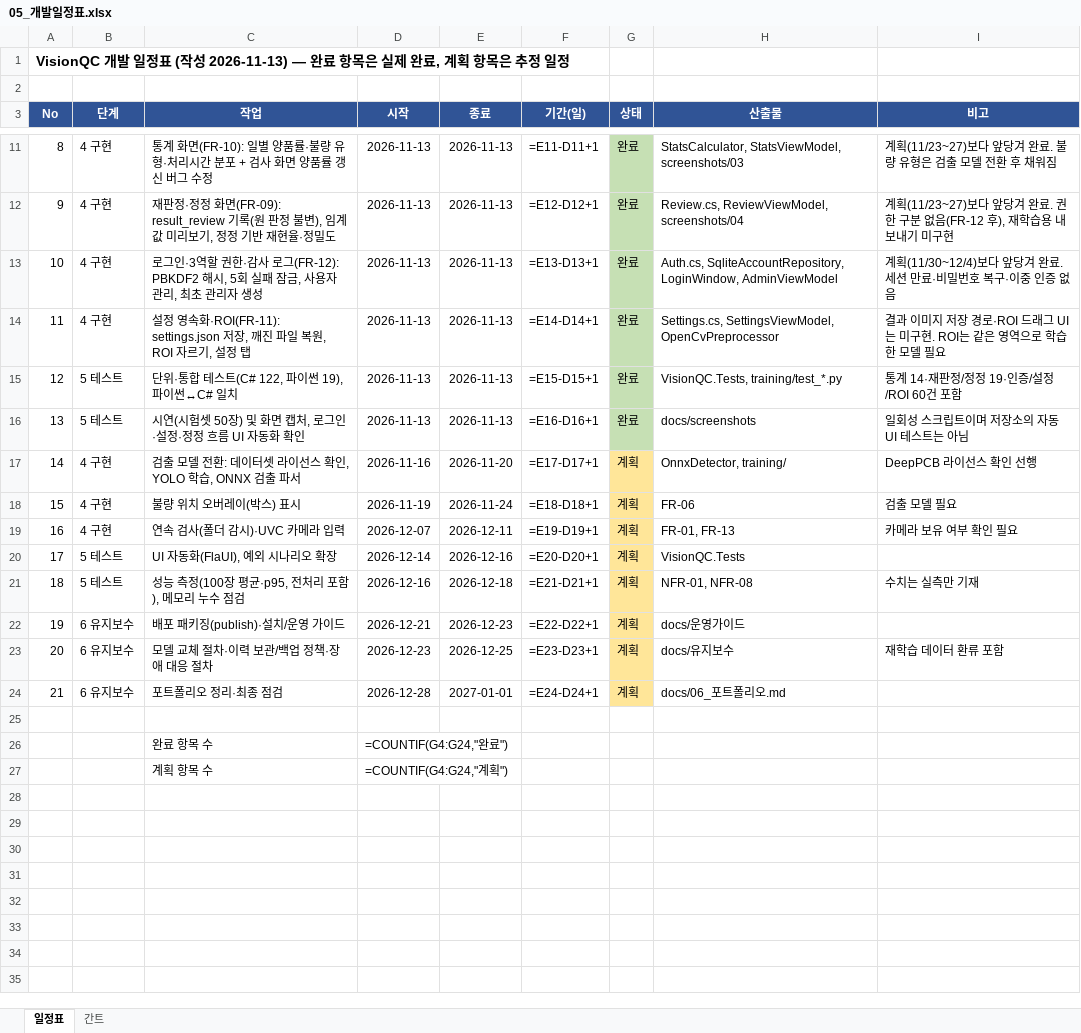
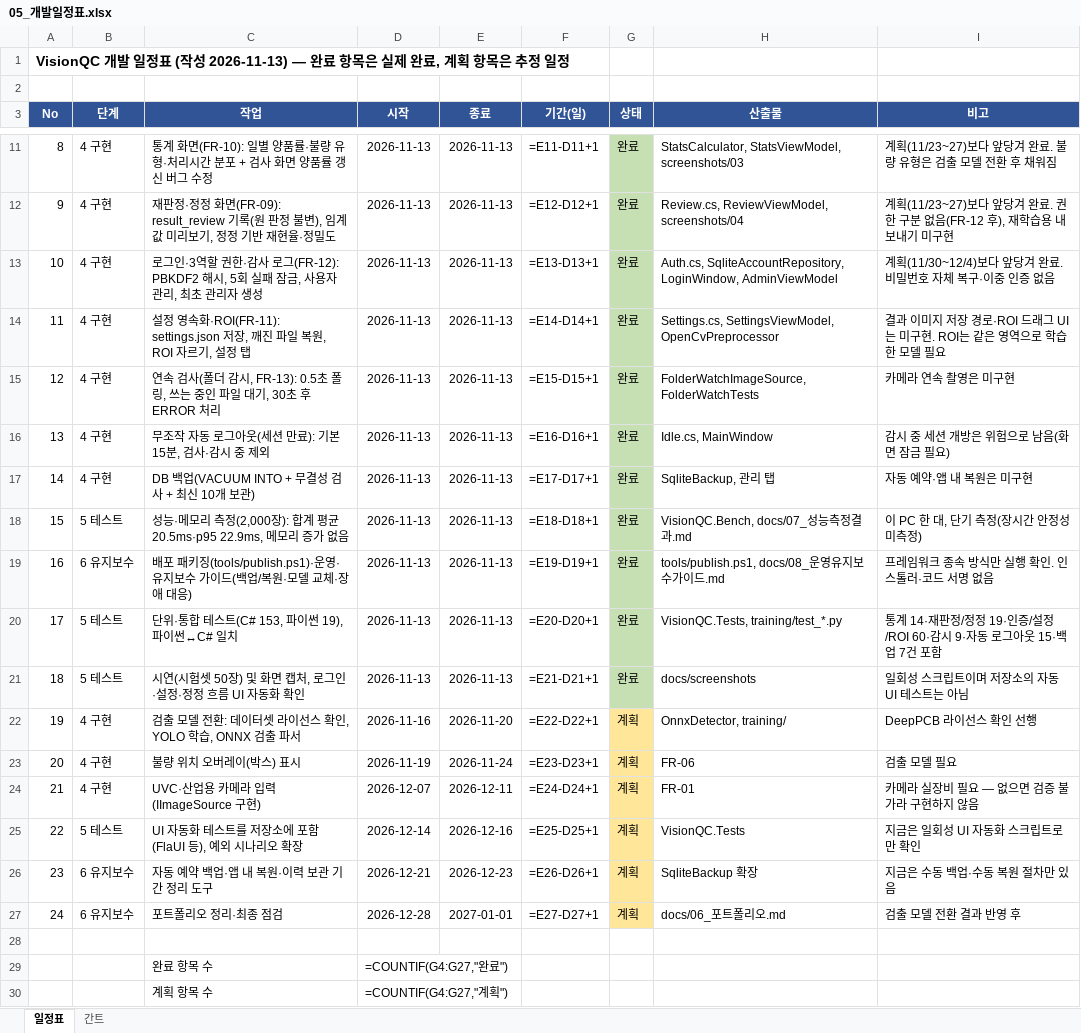
Before and after one commit to mycom0216/VisionQC, an Excel workbook: docs/05_개발일정표.xlsx, sheet 일정표, drawn as a sheet; only a part is shown, gaps mark what is left out; values as stored, in another font and other column widths than the file's, no borders; formulas without a stored value are shown as written; removed rows and columns are numbered as before the commit, all else as after; the diff names each change by its address in the sheet, - before the commit and + after, or states it on an @@ line.

```diff
--- a/docs/05_개발일정표.xlsx (sheet 일정표)
+++ b/docs/05_개발일정표.xlsx (sheet 일정표)
-I13 (비고): …완료. 세션 만료·비밀번호 복구·…
+I13 (비고): …완료. 비밀번호 자체 복구·…
+row 15: 12 | 4 구현 | 연속 검사(폴더 감시, FR-13): 0.5초 폴링, 쓰는 중인 파일 대기, 30초 후 ERROR 처리 | 2026-11-13 | 2026-11-13 | =E15-D15+1 | 완료 | FolderWatchImageSource, FolderWatchTests | 카메라 연속 촬영은 미구현
+row 16: 13 | 4 구현 | 무조작 자동 로그아웃(세션 만료): 기본 15분, 검사·감시 중 제외 | 2026-11-13 | 2026-11-13 | =E16-D16+1 | 완료 | Idle.cs, MainWindow | 감시 중 세션 개방은 위험으로 남음(화면 잠금 필요)
+row 17: 14 | 4 구현 | DB 백업(VACUUM INTO + 무결성 검사 + 최신 10개 보관) | 2026-11-13 | 2026-11-13 | =E17-D17+1 | 완료 | SqliteBackup, 관리 탭 | 자동 예약·앱 내 복원은 미구현
+row 18: 15 | 5 테스트 | 성능·메모리 측정(2,000장): 합계 평균 20.5ms·p95 22.9ms, 메모리 증가 없음 | 2026-11-13 | 2026-11-13 | =E18-D18+1 | 완료 | VisionQC.Bench, docs/07_성능측정결과.md | 이 PC 한 대, 단기 측정(장시간 안정성 미측정)
+row 19: 16 | 6 유지보수 | 배포 패키징(tools/publish.ps1)·운영·유지보수 가이드(백업/복원·모델 교체·장애 대응) | 2026-11-13 | 2026-11-13 | =E19-D19+1 | 완료 | tools/publish.ps1, docs/08_운영유지보수가이드.md | 프레임워크 종속 방식만 실행 확인. 인스톨러·코드 서명 없음
@@ column A (No) renumbered between rows 20 and 27 @@
-C20 (작업): 단위·통합 테스트(C# 122, 파이썬 19), 파이썬↔C# 일치
+C20 (작업): 단위·통합 테스트(C# 153, 파이썬 19), 파이썬↔C# 일치
-F20 (기간(일)): =E15-D15+1
+F20 (기간(일)): =E20-D20+1
-I20 (비고): 통계 14·재판정/정정 19·인증/설정/ROI 60건 포함
+I20 (비고): 통계 14·재판정/정정 19·인증/설정/ROI 60·감시 9·자동 로그아웃 15·백업 7건 포함
-F21 (기간(일)): =E16-D16+1
+F21 (기간(일)): =E21-D21+1
-F22 (기간(일)): =E17-D17+1
+F22 (기간(일)): =E22-D22+1
-F23 (기간(일)): =E18-D18+1
+F23 (기간(일)): =E23-D23+1
-C24 (작업): 연속 검사(폴더 감시)·UVC 카메라 입력
+C24 (작업): UVC·산업용 카메라 입력(IImageSource 구현)
-F24 (기간(일)): =E19-D19+1
+F24 (기간(일)): =E24-D24+1
-H24 (산출물): FR-01, FR-13
+H24 (산출물): FR-01
-I24 (비고): 카메라 보유 여부 확인 필요
+I24 (비고): 카메라 실장비 필요 — 없으면 검증 불가라 구현하지 않음
-C25 (작업): UI 자동화(FlaUI), 예외 시나리오 확장
+C25 (작업): UI 자동화 테스트를 저장소에 포함(FlaUI 등), 예외 시나리오 확장
-F25 (기간(일)): =E20-D20+1
+F25 (기간(일)): =E25-D25+1
-I25 (비고): (empty)
+I25 (비고): 지금은 일회성 UI 자동화 스크립트로만 확인
-row 21: 18 | 5 테스트 | 성능 측정(100장 평균·p95, 전처리 포함), 메모리 누수 점검 | 2026-12-16 | 2026-12-18 | =E21-D21+1 | 계획 | NFR-01, NFR-08 | 수치는 실측만 기재
-C26 (작업): 배포 패키징(publish)·설치/운영 가이드
+C26 (작업): 자동 예약 백업·앱 내 복원·이력 보관 기간 정리 도구
-F26 (기간(일)): =E22-D22+1
+F26 (기간(일)): =E26-D26+1
-H26 (산출물): docs/운영가이드
+H26 (산출물): SqliteBackup 확장
-I26 (비고): (empty)
+I26 (비고): 지금은 수동 백업·수동 복원 절차만 있음
-row 23: 20 | 6 유지보수 | 모델 교체 절차·이력 보관/백업 정책·장애 대응 절차 | 2026-12-23 | 2026-12-25 | =E23-D23+1 | 계획 | docs/유지보수 | 재학습 데이터 환류 포함
-F27 (기간(일)): =E24-D24+1
+F27 (기간(일)): =E27-D27+1
-I27 (비고): (empty)
+I27 (비고): 검출 모델 전환 결과 반영 후
-D29 (시작): =COUNTIF(G4:G24,"완료")
+D29 (시작): =COUNTIF(G4:G27,"완료")
-D30 (시작): =COUNTIF(G4:G24,"계획")
+D30 (시작): =COUNTIF(G4:G27,"계획")
```
Also changed, not shown: sheet 간트, 26 other files.
